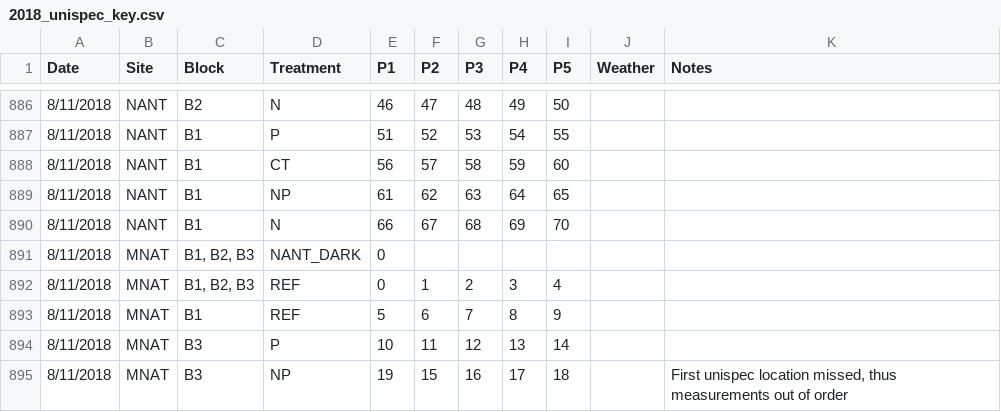
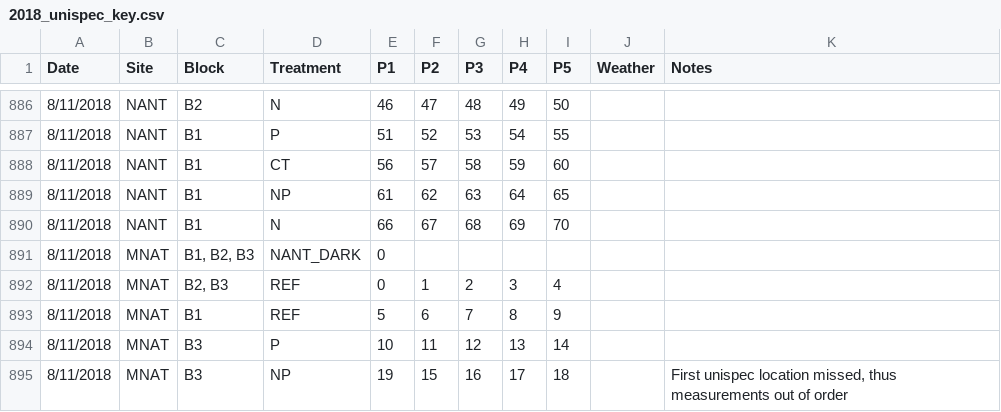
Before and after one commit to ian-klupar/UnispecR, a CSV file: UnispecData/Unispec1/2018_unispec_key.csv, drawn as a sheet; only a part is shown, gaps mark what is left out; the diff covers the shown part only.

```diff
--- a/UnispecData/Unispec1/2018_unispec_key.csv
+++ b/UnispecData/Unispec1/2018_unispec_key.csv
@@ -891,3 +891,3 @@ Date,Site,Block,Treatment,P1,P2,P3,P4,P5,Weather,Notes
 8/11/2018,MNAT,"B1, B2, B3",NANT_DARK,0,,,,,,
-8/11/2018,MNAT,"B1, B2, B3",REF,0,1,2,3,4,,
+8/11/2018,MNAT,"B2, B3",REF,0,1,2,3,4,,
 8/11/2018,MNAT,B1,REF,5,6,7,8,9,,
```
Also changed, not shown: 47 edited cells elsewhere in this file, 7 other files.
